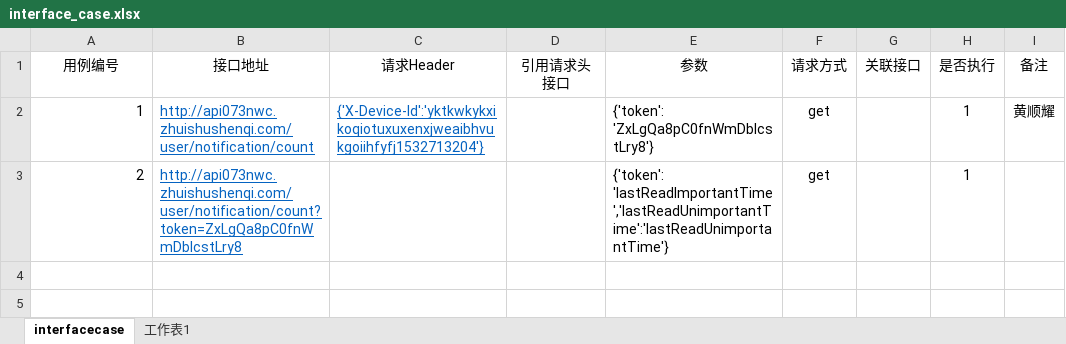
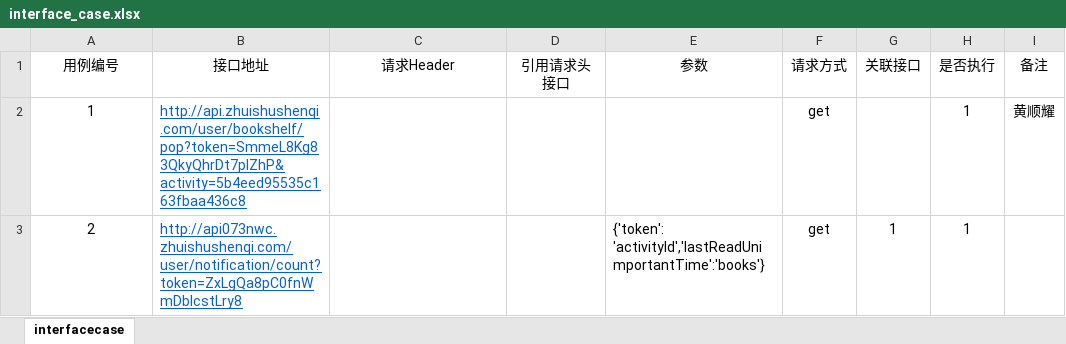
Before and after one commit to hsy5332/automationframework, an Excel workbook: automationframework/automationserver/automationtestcase/interface_case.xlsx, sheet interfacecase, drawn as a sheet; values as stored, in another font and other column widths than the file's, no borders; the diff names each change by its address in the sheet, - before the commit and + after, or states it on an @@ line.

```diff
--- a/automationframework/automationserver/automationtestcase/interface_case.xlsx (sheet interfacecase)
+++ b/automationframework/automationserver/automationtestcase/interface_case.xlsx (sheet interfacecase)
-sheet tab: 工作表1
-A2:A3 alignment: right
+A2:A3 alignment: center
-B2 (接口地址): http://api073nwc.zhuishushenqi.com/user/notification/count
+B2 (接口地址): http://api.zhuishushenqi.com/user/bookshelf/pop?token=SmmeL8Kg83QkyQhrDt7plZhP&activity=5b4eed95535c163fbaa436c8
-C2 (请求Header): {'X-Device-Id':'yktkwkykxikoqiotuxuxenxjweaibhvukgoiihfyfj1532713204'}
+C2 (请求Header): (empty)
-E2 (参数): {'token': 'ZxLgQa8pC0fnWmDbIcstLry8'}
+E2 (参数): (empty)
-E3 (参数): {'token': 'lastReadImportantTime','lastReadUnimportantTime':'lastReadUnimportantTime'}
+E3 (参数): {'token': 'activityId','lastReadUnimportantTime':'books'}
-G3 (关联接口): (empty)
+G3 (关联接口): 1
```
Also changed, not shown: 1 other file.
